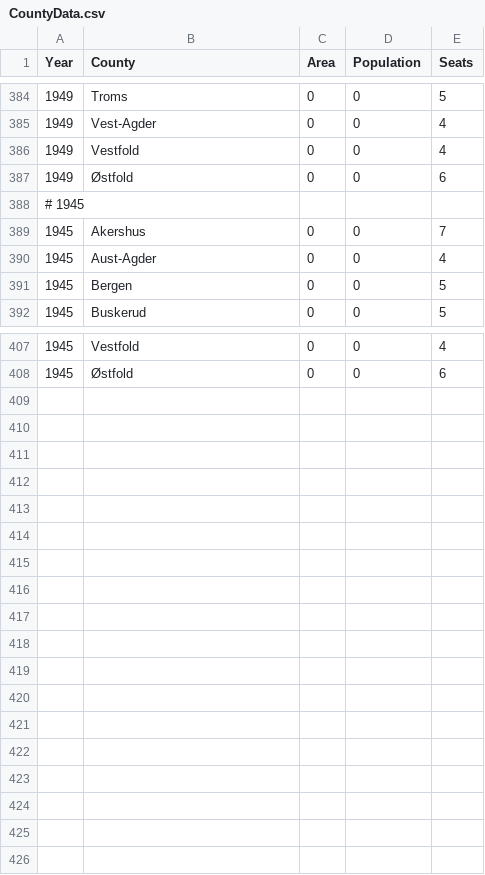
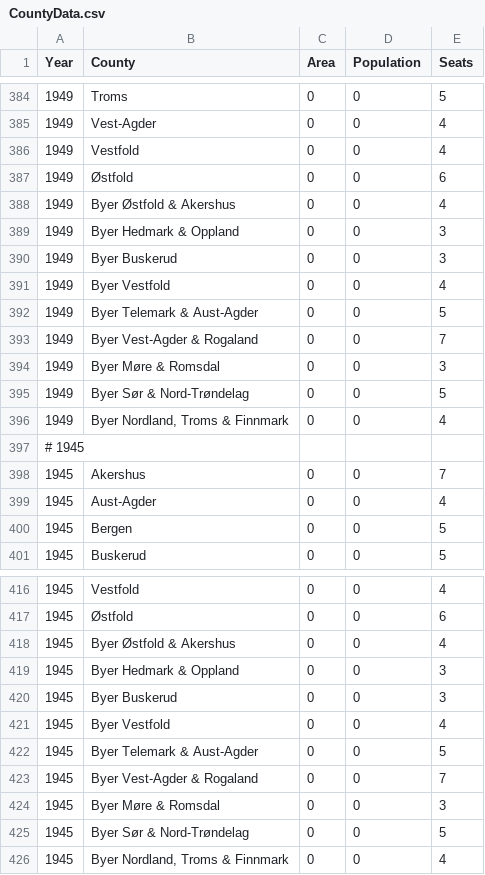
Before and after one commit to Project-Lavinia/Lavinia-api, a CSV file: Api/Data/Countries/NO/CountyData.csv, drawn as a sheet; only a part is shown, gaps mark what is left out; the diff covers the shown part only.

Commit message:
Correct seats for 1973 (#56)
* Correct seats for 1973

* Add missing areas for 1945

* Correct data for 1949

```diff
--- a/Api/Data/Countries/NO/CountyData.csv
+++ b/Api/Data/Countries/NO/CountyData.csv
@@ -387,2 +387,11 @@
 1949;Østfold;0;0;6
+1949;Byer Østfold & Akershus;0;0;4
+1949;Byer Hedmark & Oppland;0;0;3
+1949;Byer Buskerud;0;0;3
+1949;Byer Vestfold;0;0;4
+1949;Byer Telemark & Aust-Agder;0;0;5
+1949;Byer Vest-Agder & Rogaland;0;0;7
+1949;Byer Møre & Romsdal;0;0;3
+1949;Byer Sør & Nord-Trøndelag;0;0;5
+1949;Byer Nordland, Troms & Finnmark;0;0;4
 # 1945
@@ -408 +417,10 @@
 1945;Østfold;0;0;6
+1945;Byer Østfold & Akershus;0;0;4
+1945;Byer Hedmark & Oppland;0;0;3
+1945;Byer Buskerud;0;0;3
+1945;Byer Vestfold;0;0;4
+1945;Byer Telemark & Aust-Agder;0;0;5
+1945;Byer Vest-Agder & Rogaland;0;0;7
+1945;Byer Møre & Romsdal;0;0;3
+1945;Byer Sør & Nord-Trøndelag;0;0;5
+1945;Byer Nordland, Troms & Finnmark;0;0;4
```
Also changed, not shown: 2 edited cells elsewhere in this file, 3 other files.
